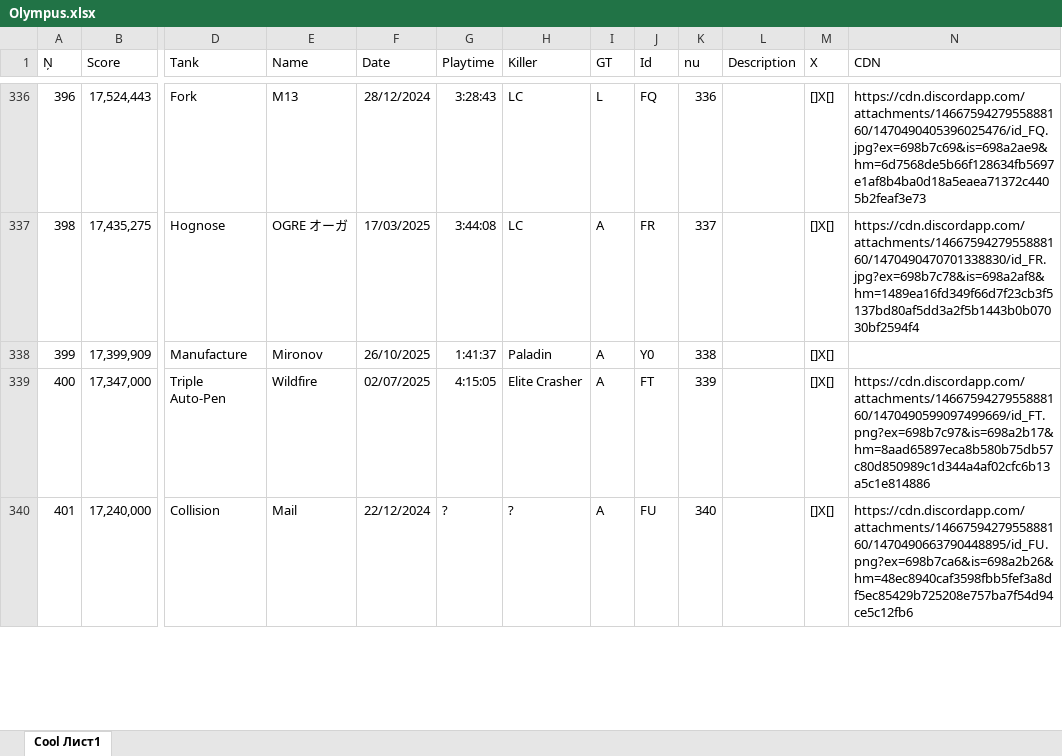
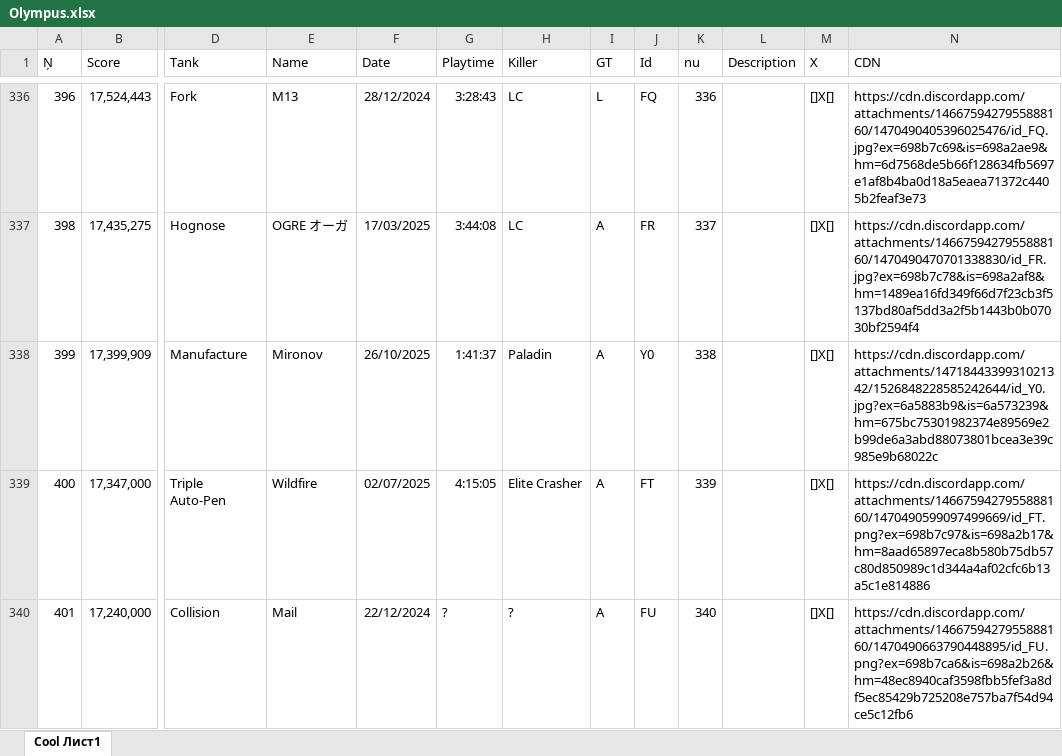
Before and after one commit to Tejmq/OlympusBot, an Excel workbook: data/Olympus.xlsx, sheet Cool Лист1, drawn as a sheet; only a part is shown, gaps mark what is left out; values as stored, in another font and other column widths than the file's, no borders; the diff covers the shown part only; the diff names each change by its address in the sheet, - before the commit and + after, or states it on an @@ line.

```diff
--- a/data/Olympus.xlsx (sheet Cool Лист1)
+++ b/data/Olympus.xlsx (sheet Cool Лист1)
-N338 (CDN): (empty)
+N338 (CDN): https://cdn.discordapp.com/attachments/1471844339931021342/1526848228585242644/id_Y0.jpg?ex=6a5883b9&is=6a573239&hm=675bc75301982374e89569e2b99de6a3abd88073801bcea3e39c985e9b68022c
```
Also changed, not shown: 2 added rows and 38 edited cells elsewhere in this sheet.
